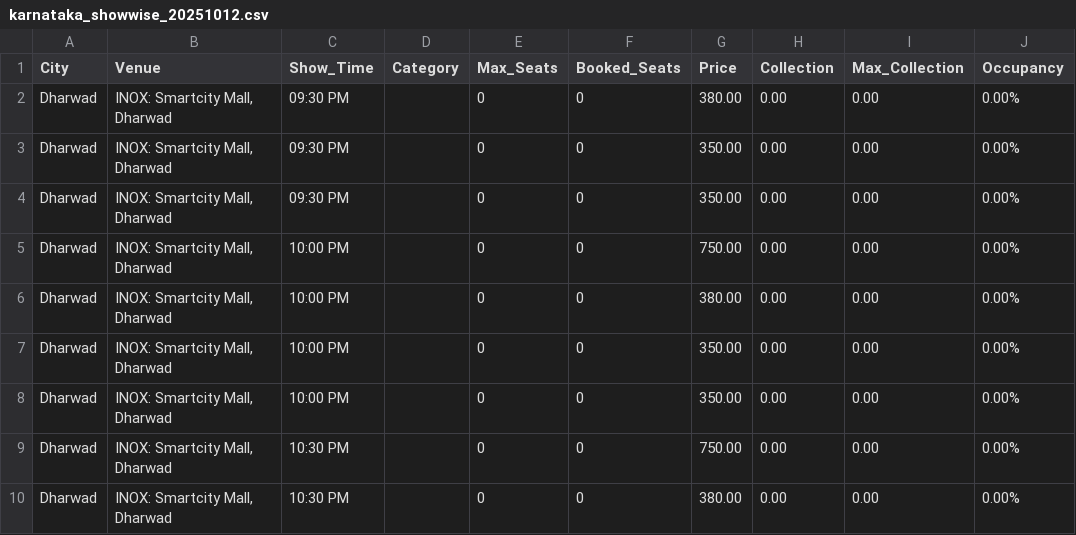
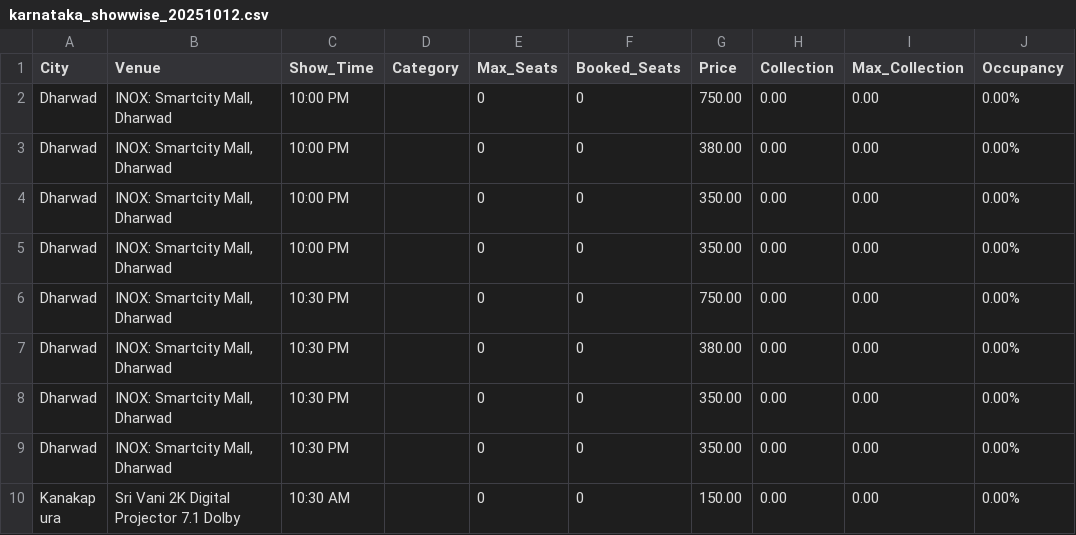
Before and after one commit to Cinemadata/Bms_Karnataka, a CSV file: output_karnataka/karnataka_showwise_20251012.csv, drawn as a sheet; only a part is shown; the shorter side is filled out with more unchanged rows; removed rows and columns are numbered as before the commit, all else as after; the diff covers the shown part only; the diff names each change by its address in the sheet, - before the commit and + after, or states it on an @@ line.

```diff
--- a/output_karnataka/karnataka_showwise_20251012.csv
+++ b/output_karnataka/karnataka_showwise_20251012.csv
-row 2: Dharwad | INOX: Smartcity Mall, Dharwad | 09:30 PM |  | 0 | 0 | 380.00 | 0.00 | 0.00 | 0.00%
-row 3: Dharwad | INOX: Smartcity Mall, Dharwad | 09:30 PM |  | 0 | 0 | 350.00 | 0.00 | 0.00 | 0.00%
-row 4: Dharwad | INOX: Smartcity Mall, Dharwad | 09:30 PM |  | 0 | 0 | 350.00 | 0.00 | 0.00 | 0.00%
```
Also changed, not shown: 8 removed rows and 3 moved rows elsewhere in this file, output_karnataka/karnataka_citywise.csv, output_karnataka/karnataka_citywise_20251012.csv, 5 other files.
